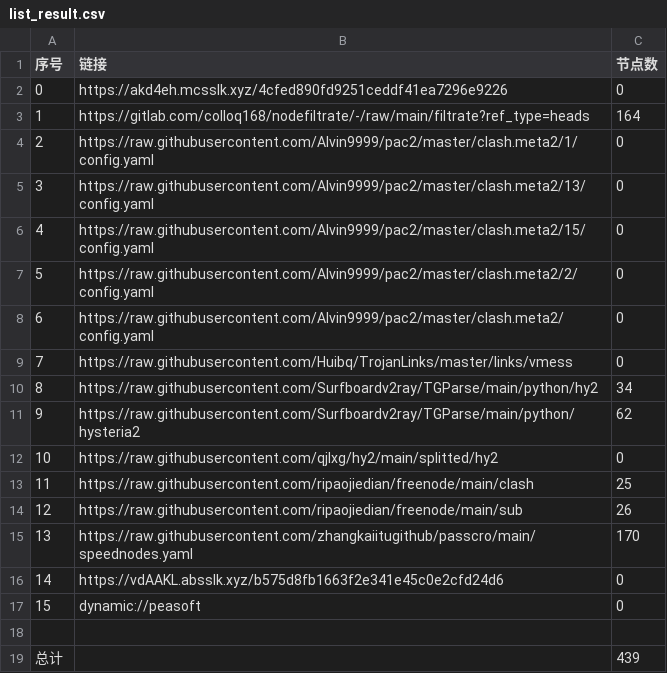
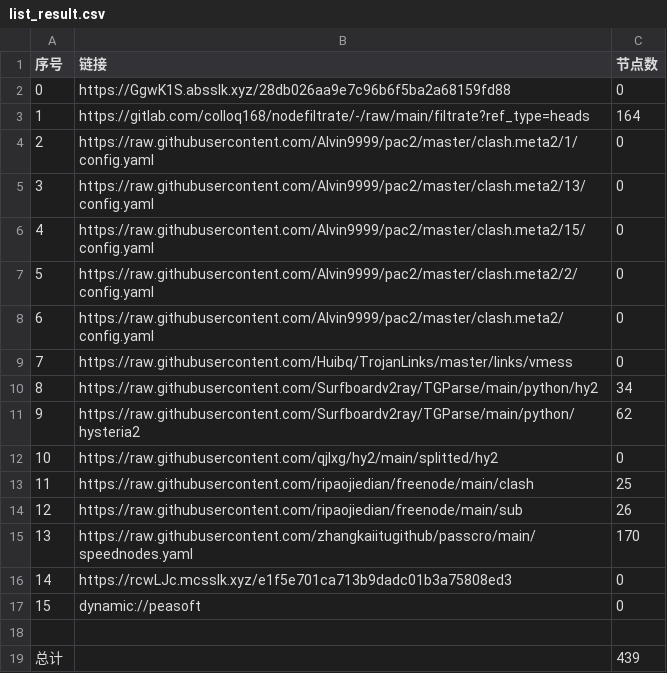
Before and after one commit to wnsnnnmwlls/AutoMergePublicNodes, a CSV file: list_result.csv, drawn as a sheet.

```diff
--- a/list_result.csv
+++ b/list_result.csv
@@ -1,3 +1,3 @@
 序号,链接,节点数
-0,https://akd4eh.mcsslk.xyz/4cfed890fd9251ceddf41ea7296e9226,0
+0,https://GgwK1S.absslk.xyz/28db026aa9e7c96b6f5ba2a68159fd88,0
 1,https://gitlab.com/colloq168/nodefiltrate/-/raw/main/filtrate?ref_type=heads,164
@@ -15,3 +15,3 @@
 13,https://raw.githubusercontent.com/zhangkaiitugithub/passcro/main/speednodes.yaml,170
-14,https://vdAAKL.absslk.xyz/b575d8fb1663f2e341e45c0e2cfd24d6,0
+14,https://rcwLJc.mcsslk.xyz/e1f5e701ca713b9dadc01b3a75808ed3,0
 15,dynamic://peasoft,0
```
Also changed, not shown: 5 other files.
